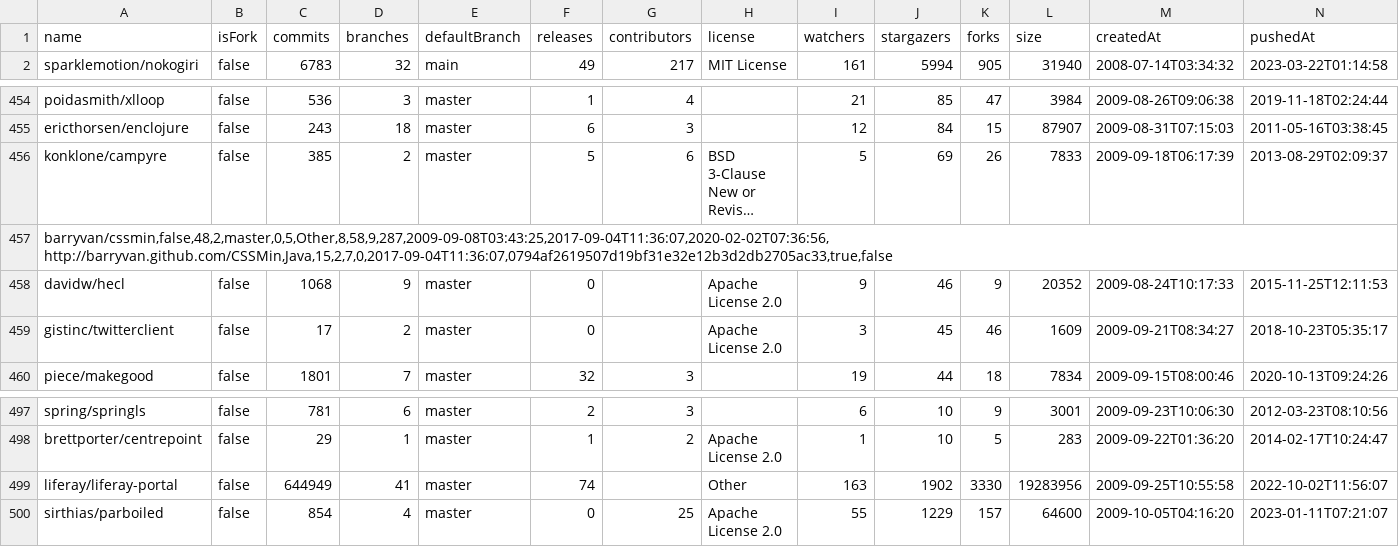
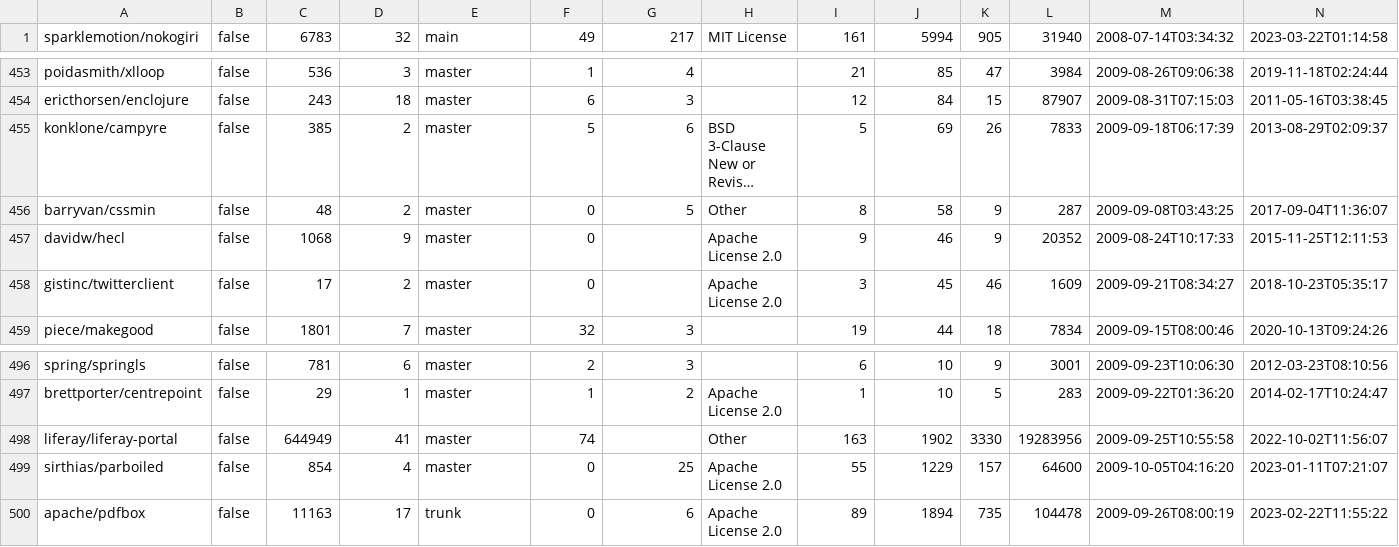
Before and after one commit to MattiasSpang/GitHubDataCollector, a CSV file: 500csv.csv, drawn as a sheet; only a part is shown, gaps mark what is left out; long unchanged cells end in …; removed rows and columns are numbered as before the commit, all else as after; rows hold the shown columns only; the diff names each change by its address in the sheet, - before the commit and + after, or states it on an @@ line.

```diff
--- a/500csv.csv
+++ b/500csv.csv
-row 1: name | isFork | commits | branches | defaultBranch | releases | contributors | license | watchers | stargazers | forks | size | createdAt | pushedAt
-row 457: barryvan/cssmin,false,48,2,master,0,5,Other,8,58,9,287,2009-09-08T03:43:25,2017-09-04T11:36:07,2020-02-02T07:36:56, http://barryvan.github.com/CSSMin,Java,15,2,7,0,2017-09-04T11:36:07,0794af2619507d19bf31e32e12b3d2db2705ac33,true,false
+row 456: barryvan/cssmin | false | 48 | 2 | master | 0 | 5 | Other | 8 | 58 | 9 | 287 | 2009-09-08T03:43:25 | 2017-09-04T11:36:07
+row 500: apache/pdfbox | false | 11163 | 17 | trunk | 0 | 6 | Apache License 2.0 | 89 | 1894 | 735 | 104478 | 2009-09-26T08:00:19 | 2023-02-22T11:55:22
```
Also changed, not shown: simplecsv.csv, 4 other files.
